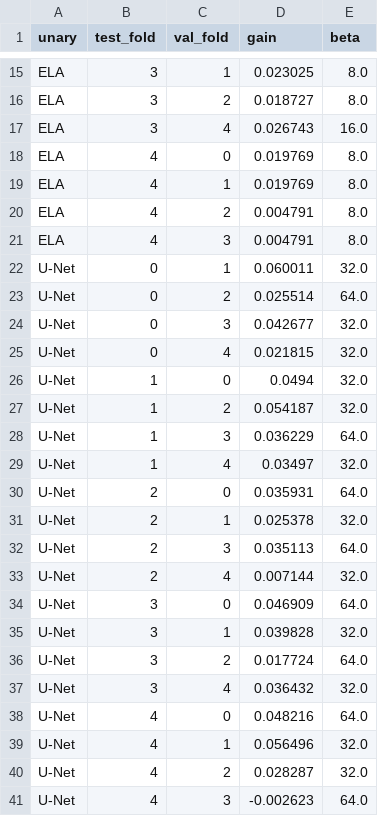
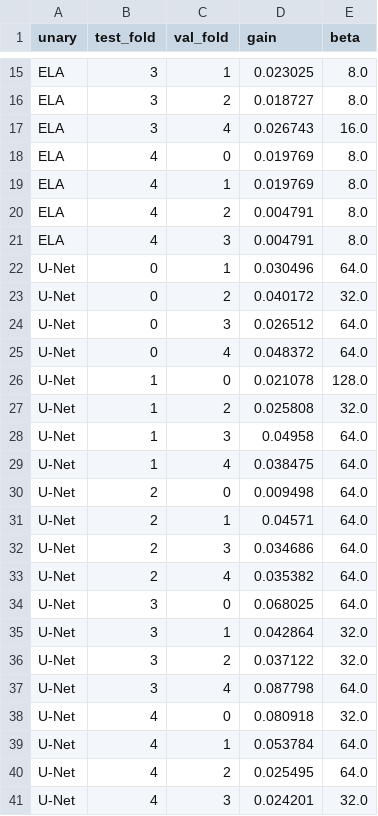
Before and after one commit to Nabz863/cv-splice-localisation, a CSV file: results/tables/gains.csv, drawn as a sheet; only a part is shown, gaps mark what is left out.

```diff
--- a/results/tables/gains.csv
+++ b/results/tables/gains.csv
@@ -21,21 +21,21 @@ ELA,4,2,0.004791,8.0
 ELA,4,3,0.004791,8.0
-U-Net,0,1,0.060011,32.0
-U-Net,0,2,0.025514,64.0
-U-Net,0,3,0.042677,32.0
-U-Net,0,4,0.021815,32.0
-U-Net,1,0,0.0494,32.0
-U-Net,1,2,0.054187,32.0
-U-Net,1,3,0.036229,64.0
-U-Net,1,4,0.03497,32.0
-U-Net,2,0,0.035931,64.0
-U-Net,2,1,0.025378,32.0
-U-Net,2,3,0.035113,64.0
-U-Net,2,4,0.007144,32.0
-U-Net,3,0,0.046909,64.0
-U-Net,3,1,0.039828,32.0
-U-Net,3,2,0.017724,64.0
-U-Net,3,4,0.036432,32.0
-U-Net,4,0,0.048216,64.0
-U-Net,4,1,0.056496,32.0
-U-Net,4,2,0.028287,32.0
-U-Net,4,3,-0.002623,64.0
+U-Net,0,1,0.030496,64.0
+U-Net,0,2,0.040172,32.0
+U-Net,0,3,0.026512,64.0
+U-Net,0,4,0.048372,64.0
+U-Net,1,0,0.021078,128.0
+U-Net,1,2,0.025808,32.0
+U-Net,1,3,0.04958,64.0
+U-Net,1,4,0.038475,64.0
+U-Net,2,0,0.009498,64.0
+U-Net,2,1,0.04571,64.0
+U-Net,2,3,0.034686,64.0
+U-Net,2,4,0.035382,64.0
+U-Net,3,0,0.068025,64.0
+U-Net,3,1,0.042864,32.0
+U-Net,3,2,0.037122,32.0
+U-Net,3,4,0.087798,64.0
+U-Net,4,0,0.080918,32.0
+U-Net,4,1,0.053784,64.0
+U-Net,4,2,0.025495,64.0
+U-Net,4,3,0.024201,32.0
```
Also changed, not shown: results/tables/datasize.csv, results/tables/main.csv, 19 other files.
